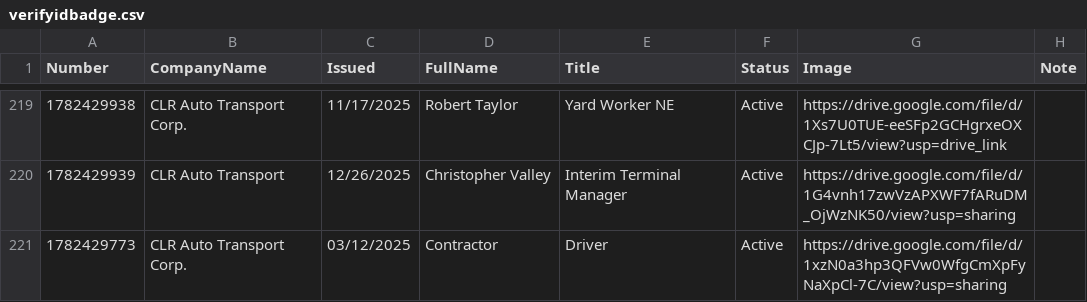
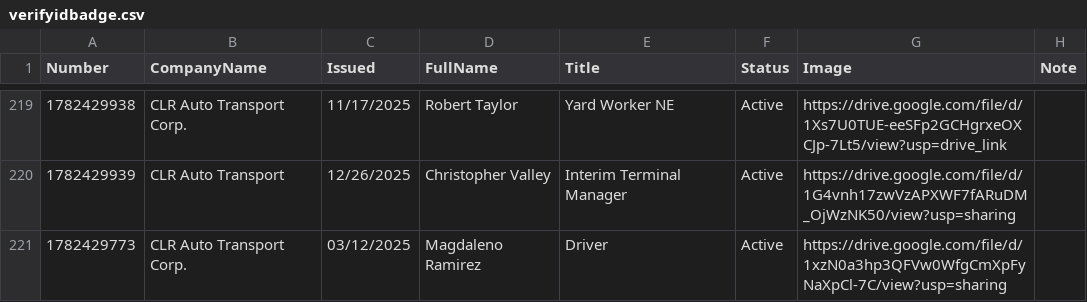
Before and after one commit to diversifiedcompany/badge-data, a CSV file: verifyidbadge.csv, drawn as a sheet; only a part is shown, gaps mark what is left out.

Commit message:
Update via Admin Panel

```diff
--- a/verifyidbadge.csv
+++ b/verifyidbadge.csv
@@ -220,2 +220,2 @@ Number,CompanyName,Issued,FullName,Title,Status,Image,Note
 1782429939,CLR Auto Transport,12/26/2025,Christopher Valley,Interim Terminal Manager,Active,https://drive.google.com/file/d/1G4vnh17zwVzAPXWF7fARuDM_OjWzNK50/view?usp=sharing,
-1782429773,CLR Auto Transport Corp.,03/12/2025,Contractor,Driver,Active,https://drive.google.com/file/d/1xzN0a3hp3QFVw0WfgCmXpFyNaXpCl-7C/view?usp=sharing,
+1782429773,CLR Auto Transport Corp.,03/12/2025,Magdaleno Ramirez,Driver,Active,https://drive.google.com/file/d/1xzN0a3hp3QFVw0WfgCmXpFyNaXpCl-7C/view?usp=sharing,
```
